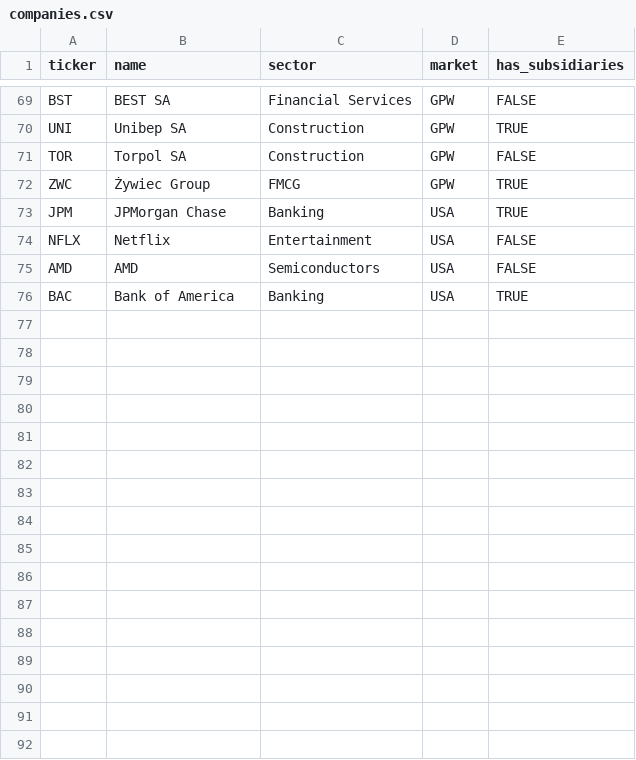
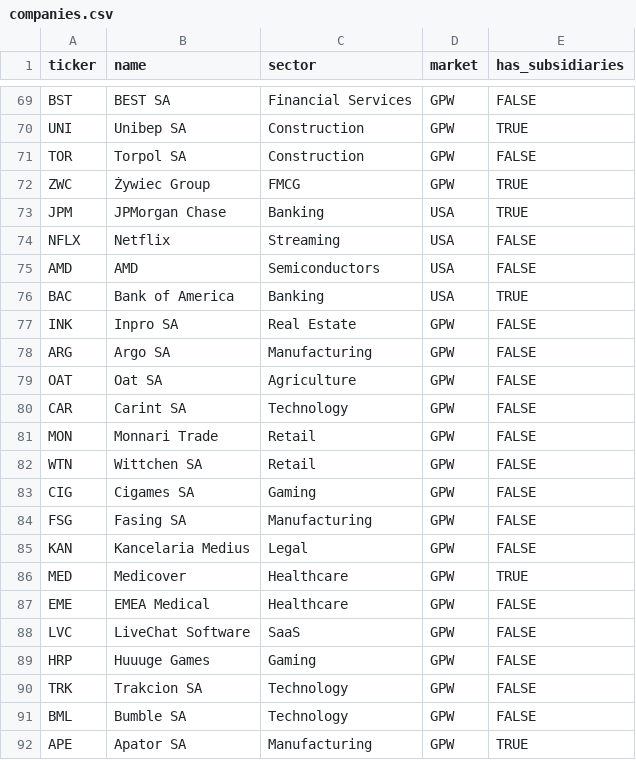
Before and after one commit to przezniczak83/Gielda-MPV, a CSV file: companies.csv, drawn as a sheet; only a part is shown, gaps mark what is left out; the diff covers the shown part only.

```diff
--- a/companies.csv
+++ b/companies.csv
@@ -73,4 +73,20 @@ ZWC,Żywiec Group,FMCG,GPW,TRUE
 JPM,JPMorgan Chase,Banking,USA,TRUE
-NFLX,Netflix,Entertainment,USA,FALSE
+NFLX,Netflix,Streaming,USA,FALSE
 AMD,AMD,Semiconductors,USA,FALSE
 BAC,Bank of America,Banking,USA,TRUE
+INK,Inpro SA,Real Estate,GPW,FALSE
+ARG,Argo SA,Manufacturing,GPW,FALSE
+OAT,Oat SA,Agriculture,GPW,FALSE
+CAR,Carint SA,Technology,GPW,FALSE
+MON,Monnari Trade,Retail,GPW,FALSE
+WTN,Wittchen SA,Retail,GPW,FALSE
+CIG,Cigames SA,Gaming,GPW,FALSE
+FSG,Fasing SA,Manufacturing,GPW,FALSE
+KAN,Kancelaria Medius,Legal,GPW,FALSE
+MED,Medicover,Healthcare,GPW,TRUE
+EME,EMEA Medical,Healthcare,GPW,FALSE
+LVC,LiveChat Software,SaaS,GPW,FALSE
+HRP,Huuuge Games,Gaming,GPW,FALSE
+TRK,Trakcion SA,Technology,GPW,FALSE
+BML,Bumble SA,Technology,GPW,FALSE
+APE,Apator SA,Manufacturing,GPW,TRUE
```
Also changed, not shown: 11 added rows elsewhere in this file.
